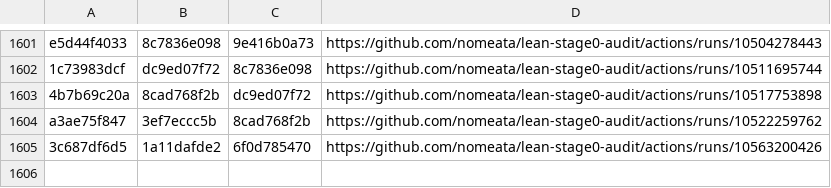
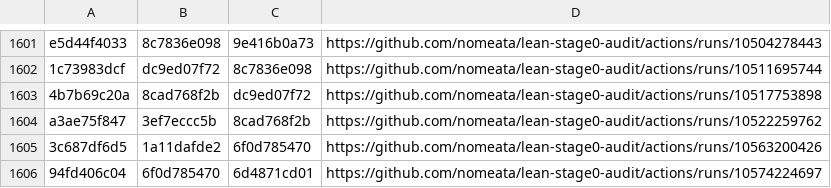
Before and after one commit to nomeata/lean-stage0-audit, a CSV file: builds.csv, drawn as a sheet; only a part is shown, gaps mark what is left out; the diff names each change by its address in the sheet, - before the commit and + after, or states it on an @@ line.

Commit message:
Github run of ./build.sh 94fd406c04 6f0d785470

```diff
--- a/builds.csv
+++ b/builds.csv
+row 1606: 94fd406c04 | 6f0d785470 | 6d4871cd01 | https://github.com/nomeata/lean-stage0-audit/actions/runs/10574224697
```
Also changed, not shown: repo-digest.csv, 1 other file.
